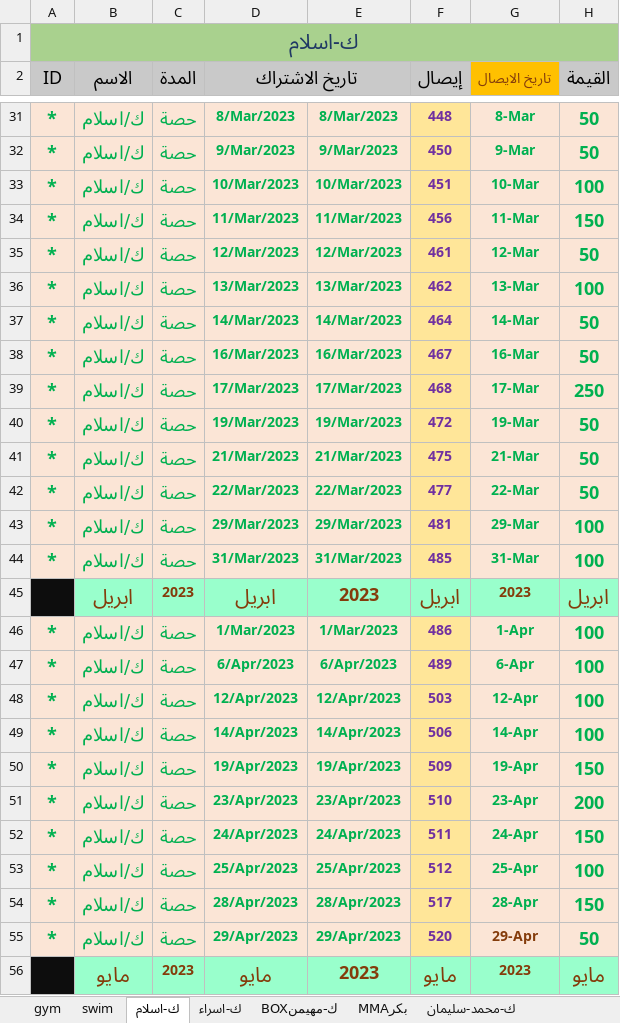
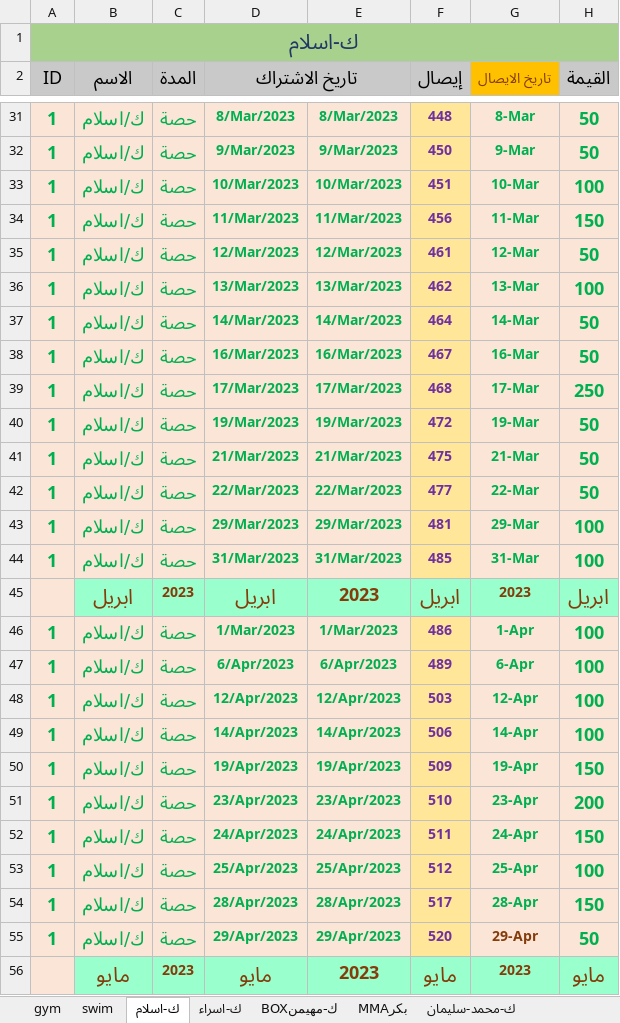
Before and after one commit to shady00s/gym_management_system, an Excel workbook: server/src/excel_management/target_excel/ لاعبين_2023.xlsx, sheet ك-اسلام, drawn as a sheet; only a part is shown, gaps mark what is left out; values as stored, in another font and other column widths than the file's, no borders; the diff covers the shown part only; the diff names each change by its address in the sheet, - before the commit and + after, or states it on an @@ line.

```diff
--- a/server/src/excel_management/target_excel/ لاعبين_2023.xlsx (sheet ك-اسلام)
+++ b/server/src/excel_management/target_excel/ لاعبين_2023.xlsx (sheet ك-اسلام)
-A31:A44 (ID): *
+A31:A44 (ID): 1
-A45 fill: #0D0D0D
+A45 fill: #FBE5D6
-A46:A55 (ID): *
+A46:A55 (ID): 1
-A56 fill: #0D0D0D
+A56 fill: #FBE5D6
```
Also changed, not shown: 104 edited cells and cell formats elsewhere in this sheet, sheet gym, sheet swim, hidden cells, 16 other files.
